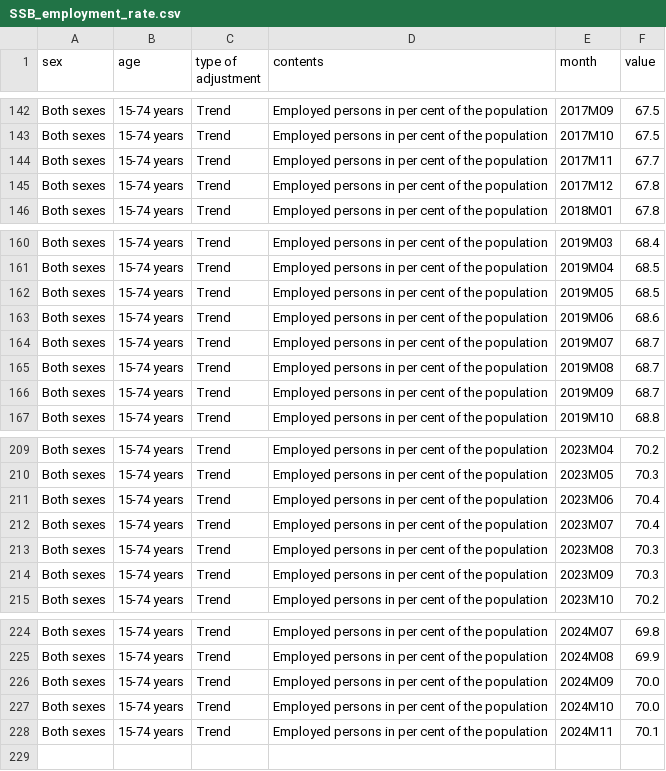
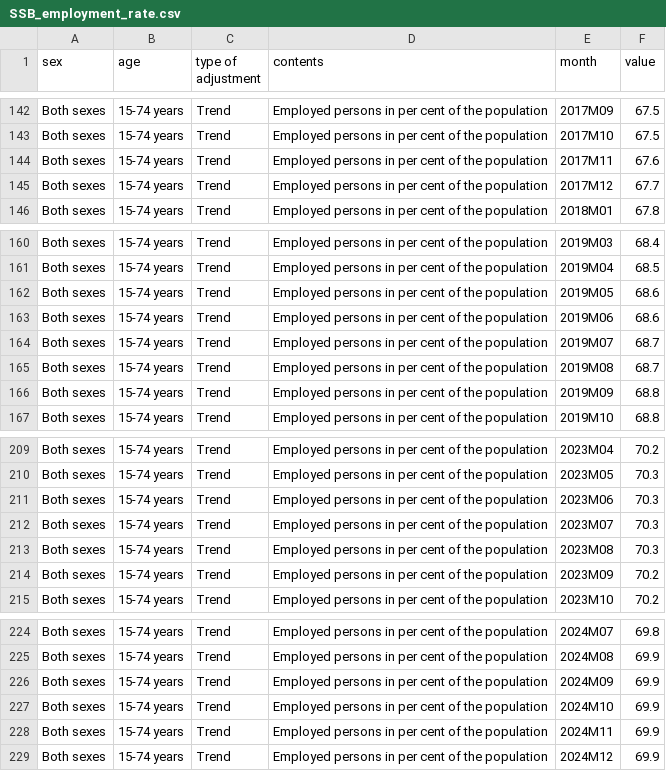
Before and after one commit to Qery-Data/NLM-Datatracker, a CSV file: data_EN/SSB_employment_rate.csv, drawn as a sheet; only a part is shown, gaps mark what is left out; the diff covers the shown part only.

Commit message:
Latest data: 2025-02-03-06-14-01

```diff
--- a/data_EN/SSB_employment_rate.csv
+++ b/data_EN/SSB_employment_rate.csv
@@ -143,4 +143,4 @@ Both sexes,15-74 years,Trend,Employed persons in per cent of the population,2017
 Both sexes,15-74 years,Trend,Employed persons in per cent of the population,2017M10,67.5
-Both sexes,15-74 years,Trend,Employed persons in per cent of the population,2017M11,67.7
-Both sexes,15-74 years,Trend,Employed persons in per cent of the population,2017M12,67.8
+Both sexes,15-74 years,Trend,Employed persons in per cent of the population,2017M11,67.6
+Both sexes,15-74 years,Trend,Employed persons in per cent of the population,2017M12,67.7
 Both sexes,15-74 years,Trend,Employed persons in per cent of the population,2018M01,67.8
@@ -161,3 +161,3 @@ Both sexes,15-74 years,Trend,Employed persons in per cent of the population,2019
 Both sexes,15-74 years,Trend,Employed persons in per cent of the population,2019M04,68.5
-Both sexes,15-74 years,Trend,Employed persons in per cent of the population,2019M05,68.5
+Both sexes,15-74 years,Trend,Employed persons in per cent of the population,2019M05,68.6
 Both sexes,15-74 years,Trend,Employed persons in per cent of the population,2019M06,68.6
@@ -165,3 +165,3 @@ Both sexes,15-74 years,Trend,Employed persons in per cent of the population,2019
 Both sexes,15-74 years,Trend,Employed persons in per cent of the population,2019M08,68.7
-Both sexes,15-74 years,Trend,Employed persons in per cent of the population,2019M09,68.7
+Both sexes,15-74 years,Trend,Employed persons in per cent of the population,2019M09,68.8
 Both sexes,15-74 years,Trend,Employed persons in per cent of the population,2019M10,68.8
@@ -210,6 +210,6 @@ Both sexes,15-74 years,Trend,Employed persons in per cent of the population,2023
 Both sexes,15-74 years,Trend,Employed persons in per cent of the population,2023M05,70.3
-Both sexes,15-74 years,Trend,Employed persons in per cent of the population,2023M06,70.4
-Both sexes,15-74 years,Trend,Employed persons in per cent of the population,2023M07,70.4
+Both sexes,15-74 years,Trend,Employed persons in per cent of the population,2023M06,70.3
+Both sexes,15-74 years,Trend,Employed persons in per cent of the population,2023M07,70.3
 Both sexes,15-74 years,Trend,Employed persons in per cent of the population,2023M08,70.3
-Both sexes,15-74 years,Trend,Employed persons in per cent of the population,2023M09,70.3
+Both sexes,15-74 years,Trend,Employed persons in per cent of the population,2023M09,70.2
 Both sexes,15-74 years,Trend,Employed persons in per cent of the population,2023M10,70.2
@@ -225,4 +225,5 @@ Both sexes,15-74 years,Trend,Employed persons in per cent of the population,2024
 Both sexes,15-74 years,Trend,Employed persons in per cent of the population,2024M08,69.9
-Both sexes,15-74 years,Trend,Employed persons in per cent of the population,2024M09,70.0
-Both sexes,15-74 years,Trend,Employed persons in per cent of the population,2024M10,70.0
-Both sexes,15-74 years,Trend,Employed persons in per cent of the population,2024M11,70.1
+Both sexes,15-74 years,Trend,Employed persons in per cent of the population,2024M09,69.9
+Both sexes,15-74 years,Trend,Employed persons in per cent of the population,2024M10,69.9
+Both sexes,15-74 years,Trend,Employed persons in per cent of the population,2024M11,69.9
+Both sexes,15-74 years,Trend,Employed persons in per cent of the population,2024M12,69.9
```
Also changed, not shown: 6 edited cells elsewhere in this file, data_EN/SSB_employment_age_rate.csv, data_EN/SSB_employment_gender_rate.csv, 8 other files.
